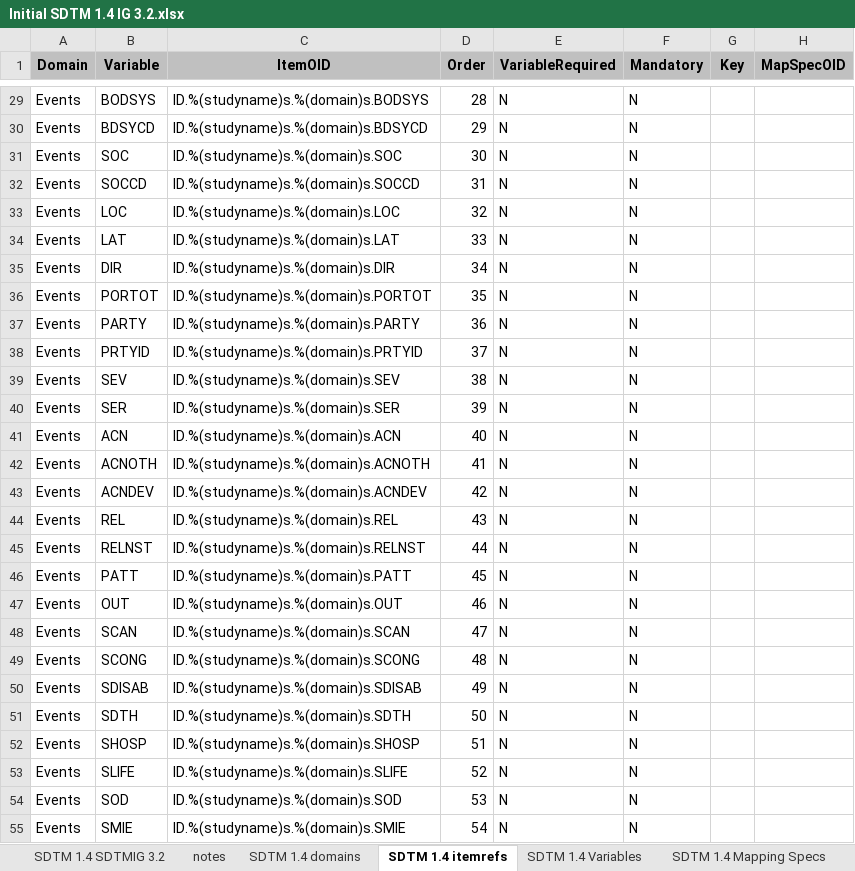
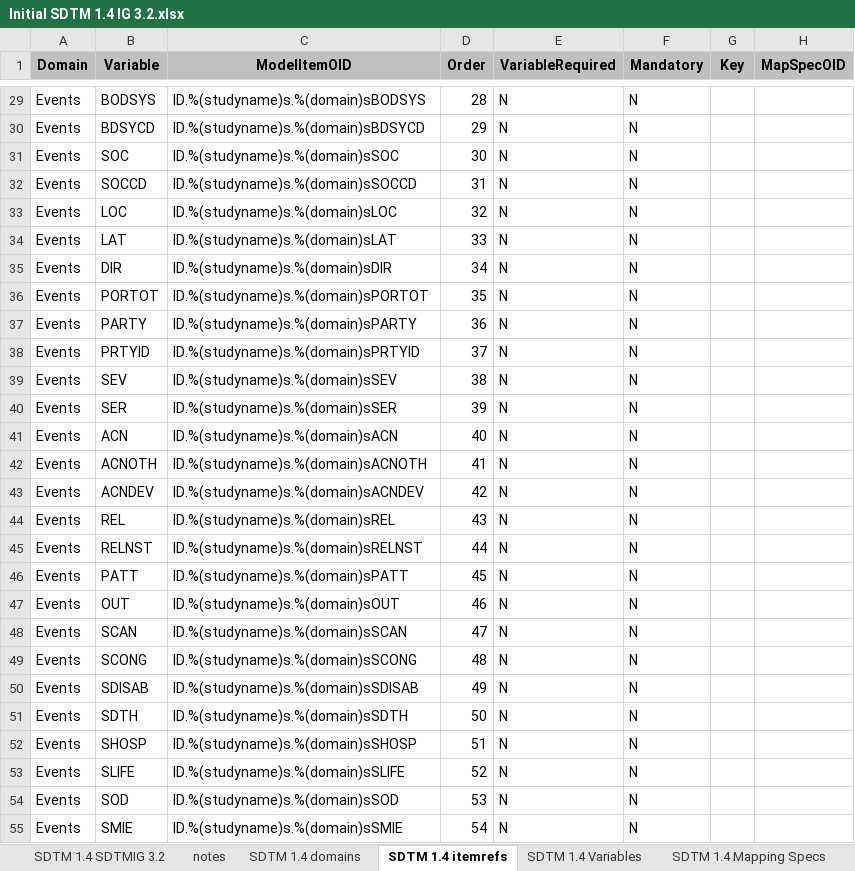
Before and after one commit to mikemolter/StudyDesigner, an Excel workbook: Initial SDTM 1.4 IG 3.2.xlsx, sheet SDTM 1.4 itemrefs, drawn as a sheet; only a part is shown, gaps mark what is left out; values as stored, in another font and other column widths than the file's, no borders; the diff covers the shown part only; the diff names each change by its address in the sheet, - before the commit and + after, or states it on an @@ line.

```diff
--- a/Initial SDTM 1.4 IG 3.2.xlsx (sheet SDTM 1.4 itemrefs)
+++ b/Initial SDTM 1.4 IG 3.2.xlsx (sheet SDTM 1.4 itemrefs)
-C1: ItemOID
+C1: ModelItemOID
-C29 (ModelItemOID): ID.%(studyname)s.%(domain)s.BODSYS
+C29 (ModelItemOID): ID.%(studyname)s.%(domain)sBODSYS
-C30 (ModelItemOID): ID.%(studyname)s.%(domain)s.BDSYCD
+C30 (ModelItemOID): ID.%(studyname)s.%(domain)sBDSYCD
-C31 (ModelItemOID): ID.%(studyname)s.%(domain)s.SOC
+C31 (ModelItemOID): ID.%(studyname)s.%(domain)sSOC
-C32 (ModelItemOID): ID.%(studyname)s.%(domain)s.SOCCD
+C32 (ModelItemOID): ID.%(studyname)s.%(domain)sSOCCD
-C33 (ModelItemOID): ID.%(studyname)s.%(domain)s.LOC
+C33 (ModelItemOID): ID.%(studyname)s.%(domain)sLOC
-C34 (ModelItemOID): ID.%(studyname)s.%(domain)s.LAT
+C34 (ModelItemOID): ID.%(studyname)s.%(domain)sLAT
-C35 (ModelItemOID): ID.%(studyname)s.%(domain)s.DIR
+C35 (ModelItemOID): ID.%(studyname)s.%(domain)sDIR
-C36 (ModelItemOID): ID.%(studyname)s.%(domain)s.PORTOT
+C36 (ModelItemOID): ID.%(studyname)s.%(domain)sPORTOT
-C37 (ModelItemOID): ID.%(studyname)s.%(domain)s.PARTY
+C37 (ModelItemOID): ID.%(studyname)s.%(domain)sPARTY
-C38 (ModelItemOID): ID.%(studyname)s.%(domain)s.PRTYID
+C38 (ModelItemOID): ID.%(studyname)s.%(domain)sPRTYID
-C39 (ModelItemOID): ID.%(studyname)s.%(domain)s.SEV
+C39 (ModelItemOID): ID.%(studyname)s.%(domain)sSEV
-C40 (ModelItemOID): ID.%(studyname)s.%(domain)s.SER
+C40 (ModelItemOID): ID.%(studyname)s.%(domain)sSER
-C41 (ModelItemOID): ID.%(studyname)s.%(domain)s.ACN
+C41 (ModelItemOID): ID.%(studyname)s.%(domain)sACN
-C42 (ModelItemOID): ID.%(studyname)s.%(domain)s.ACNOTH
+C42 (ModelItemOID): ID.%(studyname)s.%(domain)sACNOTH
-C43 (ModelItemOID): ID.%(studyname)s.%(domain)s.ACNDEV
+C43 (ModelItemOID): ID.%(studyname)s.%(domain)sACNDEV
-C44 (ModelItemOID): ID.%(studyname)s.%(domain)s.REL
+C44 (ModelItemOID): ID.%(studyname)s.%(domain)sREL
-C45 (ModelItemOID): ID.%(studyname)s.%(domain)s.RELNST
+C45 (ModelItemOID): ID.%(studyname)s.%(domain)sRELNST
-C46 (ModelItemOID): ID.%(studyname)s.%(domain)s.PATT
+C46 (ModelItemOID): ID.%(studyname)s.%(domain)sPATT
-C47 (ModelItemOID): ID.%(studyname)s.%(domain)s.OUT
+C47 (ModelItemOID): ID.%(studyname)s.%(domain)sOUT
-C48 (ModelItemOID): ID.%(studyname)s.%(domain)s.SCAN
+C48 (ModelItemOID): ID.%(studyname)s.%(domain)sSCAN
-C49 (ModelItemOID): ID.%(studyname)s.%(domain)s.SCONG
+C49 (ModelItemOID): ID.%(studyname)s.%(domain)sSCONG
-C50 (ModelItemOID): ID.%(studyname)s.%(domain)s.SDISAB
+C50 (ModelItemOID): ID.%(studyname)s.%(domain)sSDISAB
-C51 (ModelItemOID): ID.%(studyname)s.%(domain)s.SDTH
+C51 (ModelItemOID): ID.%(studyname)s.%(domain)sSDTH
-C52 (ModelItemOID): ID.%(studyname)s.%(domain)s.SHOSP
+C52 (ModelItemOID): ID.%(studyname)s.%(domain)sSHOSP
-C53 (ModelItemOID): ID.%(studyname)s.%(domain)s.SLIFE
+C53 (ModelItemOID): ID.%(studyname)s.%(domain)sSLIFE
-C54 (ModelItemOID): ID.%(studyname)s.%(domain)s.SOD
+C54 (ModelItemOID): ID.%(studyname)s.%(domain)sSOD
-C55 (ModelItemOID): ID.%(studyname)s.%(domain)s.SMIE
+C55 (ModelItemOID): ID.%(studyname)s.%(domain)sSMIE
```
Also changed, not shown: 213 edited cells elsewhere in this sheet, sheet SDTMIG 3.2 Items VS V2, sheet SDTM 1.4 Variables, sheet SDTM 1.4 Mapping Specs, sheet SDTMIG 3.2 Items AE V1, other sheet tabs, 2 other files.
